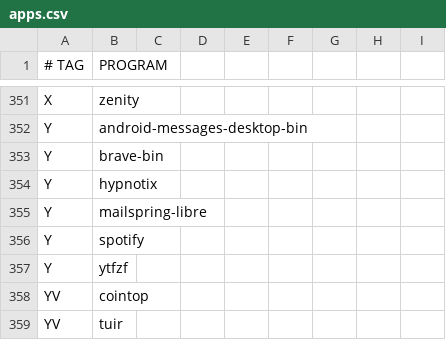
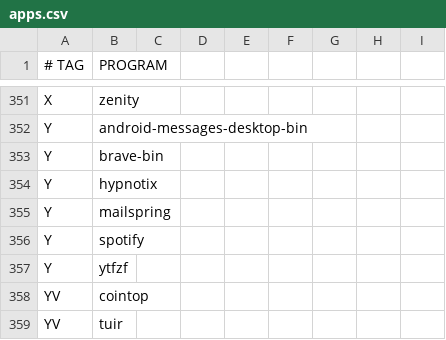
Before and after one commit to astsu777/bootstrap, a CSV file: apps.csv, drawn as a sheet; only a part is shown, gaps mark what is left out.

Commit message:
Replace mailspring-libre with mailspring (no more mandatory corp. account)

```diff
--- a/apps.csv
+++ b/apps.csv
@@ -354,3 +354,3 @@ Y,brave-bin
 Y,hypnotix
-Y,mailspring-libre
+Y,mailspring
 Y,spotify
```
